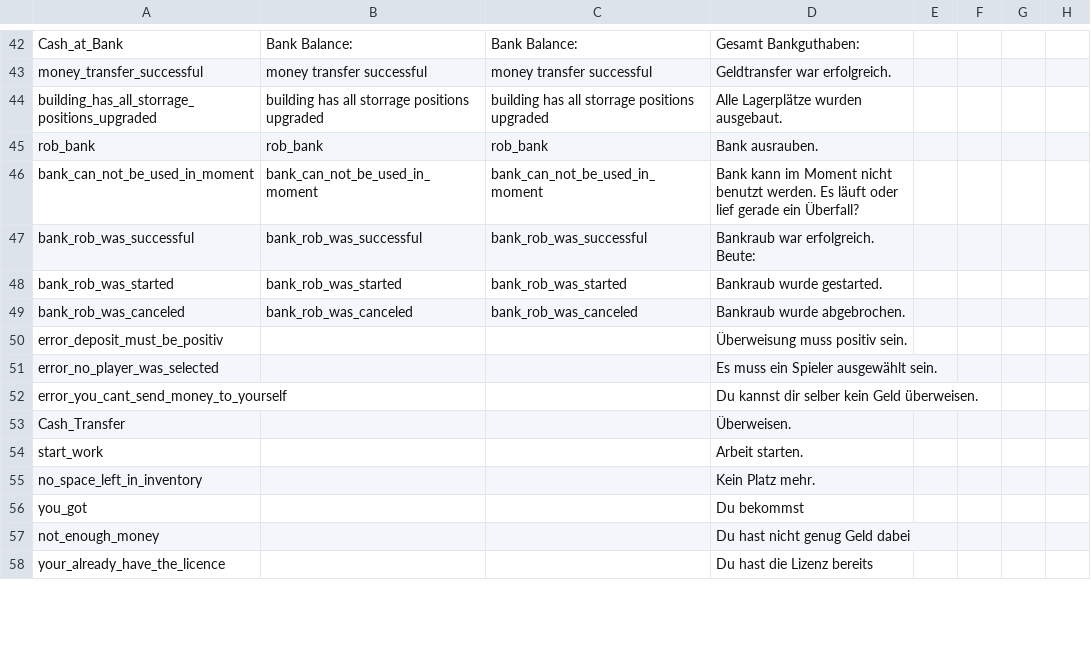
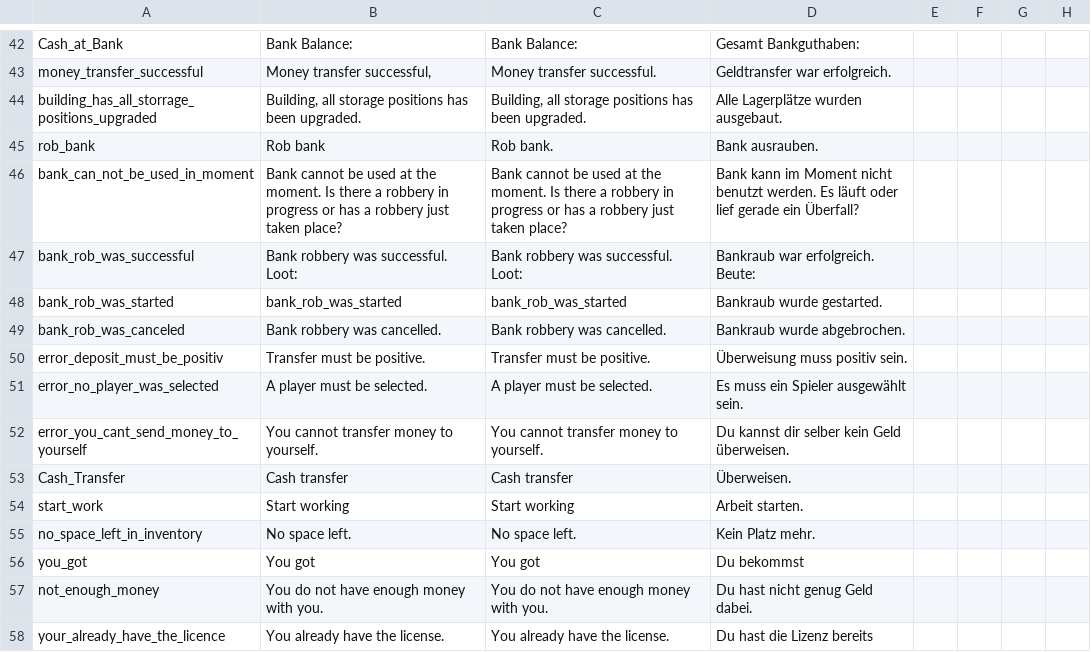
Before and after one commit to ihr-it-projekt/DayZLife, a CSV file: DayZLife/stringtable.csv, drawn as a sheet; only a part is shown, gaps mark what is left out; the diff covers the shown part only; the diff names each change by its address in the sheet, - before the commit and + after, or states it on an @@ line.

```diff
--- a/DayZLife/stringtable.csv
+++ b/DayZLife/stringtable.csv
-B43: money transfer successful
+B43: Money transfer successful,
-C43: money transfer successful
+C43: Money transfer successful.
-B44: building has all storrage positions upgraded
+B44: Building, all storage positions has been upgraded.
-C44: building has all storrage positions upgraded
+C44: Building, all storage positions has been upgraded.
-B45: rob_bank
+B45: Rob bank
-C45: rob_bank
+C45: Rob bank.
-B46: bank_can_not_be_used_in_moment
+B46: Bank cannot be used at the moment. Is there a robbery in progress or has a robbery just taken place?
-C46: bank_can_not_be_used_in_moment
+C46: Bank cannot be used at the moment. Is there a robbery in progress or has a robbery just taken place?
-B47: bank_rob_was_successful
+B47: Bank robbery was successful. Loot:
-C47: bank_rob_was_successful
+C47: Bank robbery was successful. Loot:
-B49: bank_rob_was_canceled
+B49: Bank robbery was cancelled.
-C49: bank_rob_was_canceled
+C49: Bank robbery was cancelled.
-B50: (empty)
+B50: Transfer must be positive.
-C50: (empty)
+C50: Transfer must be positive.
-B51: (empty)
+B51: A player must be selected.
-C51: (empty)
+C51: A player must be selected.
-B52: (empty)
+B52: You cannot transfer money to yourself.
-C52: (empty)
+C52: You cannot transfer money to yourself.
-B53: (empty)
+B53: Cash transfer
-C53: (empty)
+C53: Cash transfer
-B54: (empty)
+B54: Start working
-C54: (empty)
+C54: Start working
-B55: (empty)
+B55: No space left.
-C55: (empty)
+C55: No space left.
-B56: (empty)
+B56: You got
-C56: (empty)
+C56: You got
-B57: (empty)
+B57: You do not have enough money with you.
-C57: (empty)
+C57: You do not have enough money with you.
-D57: Du hast nicht genug Geld dabei
+D57: Du hast nicht genug Geld dabei.
-B58: (empty)
+B58: You already have the license.
-C58: (empty)
+C58: You already have the license.
```
Also changed, not shown: 71 edited cells elsewhere in this file, 1 other file.
